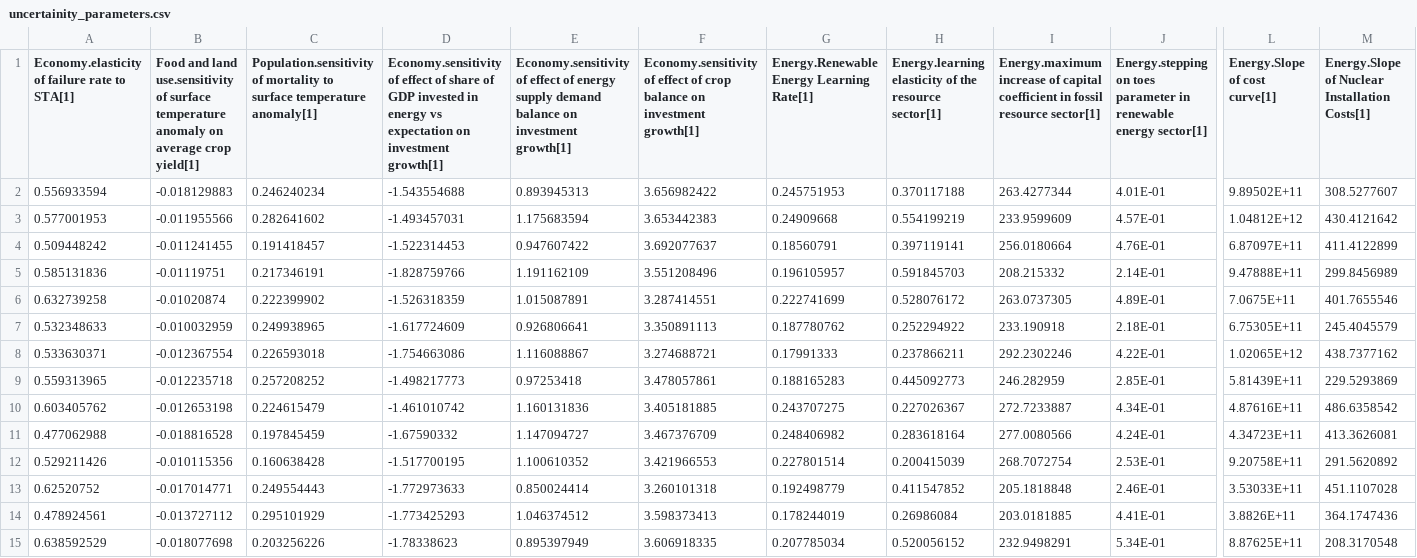
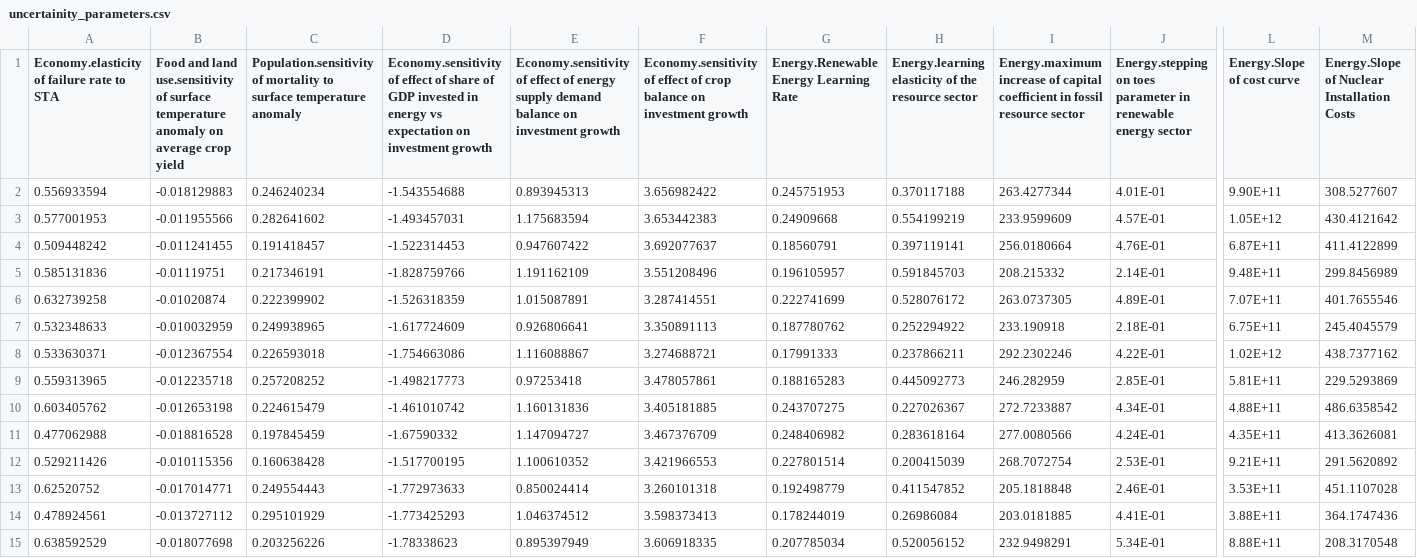
Before and after one commit to metno/WorldTransFRIDA, a CSV file: Data/uncertainity_parameters.csv, drawn as a sheet; only a part is shown, gaps mark what is left out; the diff covers the shown part only; the diff names each change by its address in the sheet, - before the commit and + after, or states it on an @@ line.

Commit message:
fixed uncertinaity parameters file

```diff
--- a/Data/uncertainity_parameters.csv
+++ b/Data/uncertainity_parameters.csv
-A1: Economy.elasticity of failure rate to STA[1]
+A1: Economy.elasticity of failure rate to STA
-B1: …average crop yield[1]
+B1: …average crop yield
-C1: …surface temperature anomaly[1]
+C1: …surface temperature anomaly
-D1: …on investment growth[1]
+D1: …on investment growth
-E1: …on investment growth[1]
+E1: …on investment growth
-F1: …on investment growth[1]
+F1: …on investment growth
-G1: Energy.Renewable Energy Learning Rate[1]
+G1: Energy.Renewable Energy Learning Rate
-H1: …the resource sector[1]
+H1: …the resource sector
-I1: …fossil resource sector[1]
+I1: …fossil resource sector
-J1: …renewable energy sector[1]
+J1: …renewable energy sector
-L1: Energy.Slope of cost curve[1]
+L1: Energy.Slope of cost curve
-M1: Energy.Slope of Nuclear Installation Costs[1]
+M1: Energy.Slope of Nuclear Installation Costs
-L2 (Energy.Slope of cost curve): 9.89502E+11
+L2 (Energy.Slope of cost curve): 9.90E+11
-L3 (Energy.Slope of cost curve): 1.04812E+12
+L3 (Energy.Slope of cost curve): 1.05E+12
-L4 (Energy.Slope of cost curve): 6.87097E+11
+L4 (Energy.Slope of cost curve): 6.87E+11
-L5 (Energy.Slope of cost curve): 9.47888E+11
+L5 (Energy.Slope of cost curve): 9.48E+11
-L6 (Energy.Slope of cost curve): 7.0675E+11
+L6 (Energy.Slope of cost curve): 7.07E+11
-L7 (Energy.Slope of cost curve): 6.75305E+11
+L7 (Energy.Slope of cost curve): 6.75E+11
-L8 (Energy.Slope of cost curve): 1.02065E+12
+L8 (Energy.Slope of cost curve): 1.02E+12
-L9 (Energy.Slope of cost curve): 5.81439E+11
+L9 (Energy.Slope of cost curve): 5.81E+11
-L10 (Energy.Slope of cost curve): 4.87616E+11
+L10 (Energy.Slope of cost curve): 4.88E+11
-L11 (Energy.Slope of cost curve): 4.34723E+11
+L11 (Energy.Slope of cost curve): 4.35E+11
-L12 (Energy.Slope of cost curve): 9.20758E+11
+L12 (Energy.Slope of cost curve): 9.21E+11
-L13 (Energy.Slope of cost curve): 3.53033E+11
+L13 (Energy.Slope of cost curve): 3.53E+11
-L14 (Energy.Slope of cost curve): 3.8826E+11
+L14 (Energy.Slope of cost curve): 3.88E+11
-L15 (Energy.Slope of cost curve): 8.87625E+11
+L15 (Energy.Slope of cost curve): 8.88E+11
```
Also changed, not shown: 1 removed row and 36 edited cells elsewhere in this file.
